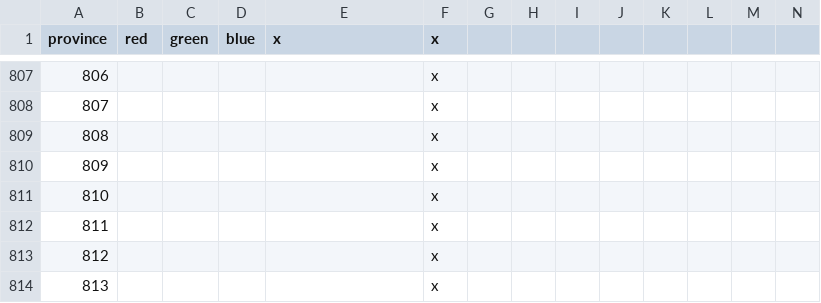
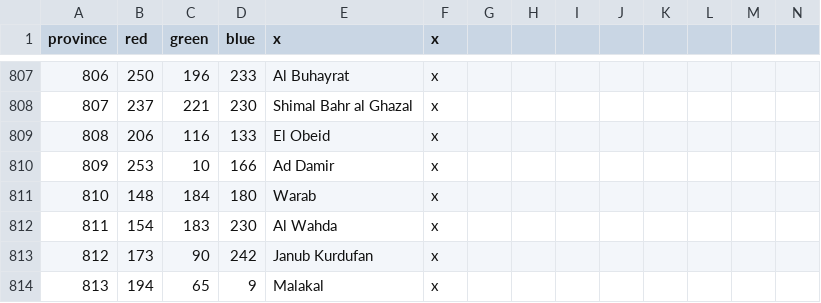
Before and after one commit to Marchingbedlam/After-the-End-Africa, a CSV file: africa/map/definition.csv, drawn as a sheet; only a part is shown, gaps mark what is left out; the diff covers the shown part only.

```diff
--- a/africa/map/definition.csv
+++ b/africa/map/definition.csv
@@ -807,8 +807,8 @@ province;red;green;blue;x;x
-806;;;;;x
-807;;;;;x
-808;;;;;x
-809;;;;;x
-810;;;;;x
-811;;;;;x
-812;;;;;x
-813;;;;;x
+806;250;196;233;Al Buhayrat;x
+807;237;221;230;Shimal Bahr al Ghazal;x
+808;206;116;133;El Obeid;x
+809;253;10;166;Ad Damir;x
+810;148;184;180;Warab;x
+811;154;183;230;Al Wahda;x
+812;173;90;242;Janub Kurdufan;x
+813;194;65;9;Malakal;x
```
Also changed, not shown: 156 edited cells elsewhere in this file.
